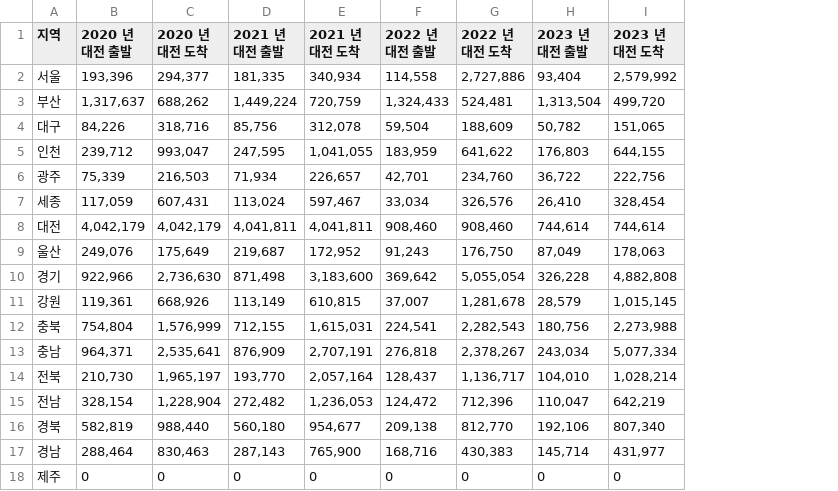
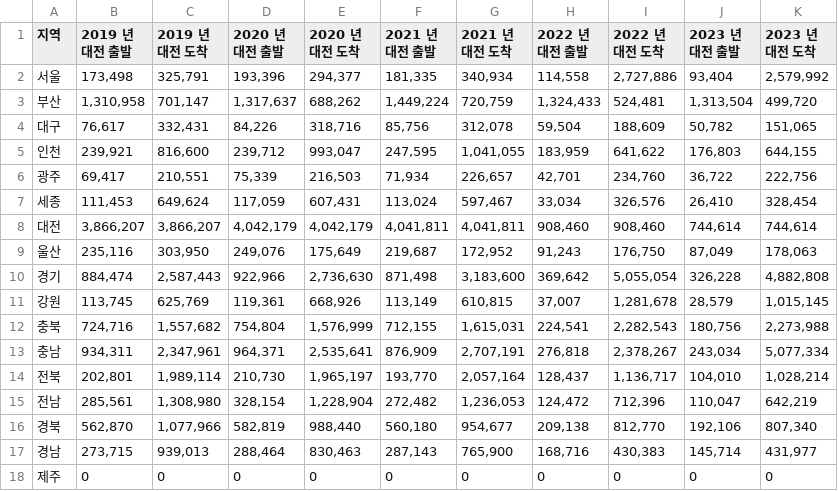
Before and after one commit to minseo-404/Daejeon-cities-logistics-, a CSV file: NLIC/data/data_logistics_total.csv, drawn as a sheet; the diff names each change by its address in the sheet, - before the commit and + after, or states it on an @@ line.

```diff
--- a/NLIC/data/data_logistics_total.csv
+++ b/NLIC/data/data_logistics_total.csv
+column B (2019 년 대전 출발), rows 2-18: 173,498 | 1,310,958 | 76,617 | 239,921 | 69,417 | 111,453 | 3,866,207 | 235,116 | 884,474 | 113,745 | 724,716 | 934,311 | 202,801 | 285,561 | 562,870 | 273,715 | 0
+column C (2019 년 대전 도착), rows 2-18: 325,791 | 701,147 | 332,431 | 816,600 | 210,551 | 649,624 | 3,866,207 | 303,950 | 2,587,443 | 625,769 | 1,557,682 | 2,347,961 | 1,989,114 | 1,308,980 | 1,077,966 | 939,013 | 0
```
Also changed, not shown: NLIC/data/data_logistics_cleaned.csv, NLIC/data/gap_21_22.csv, 33 other files.
